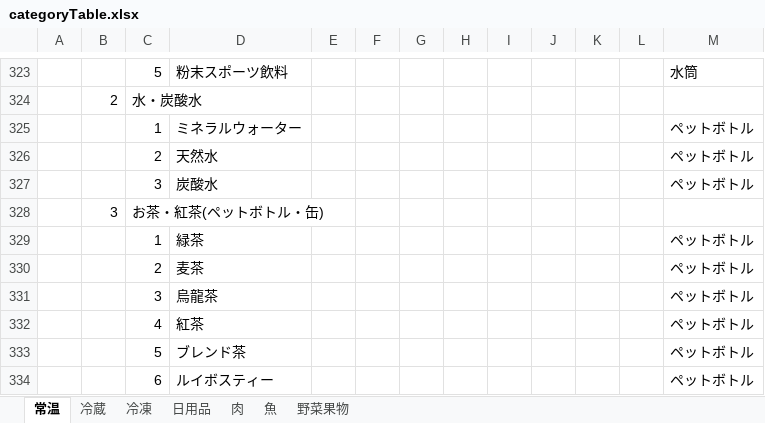
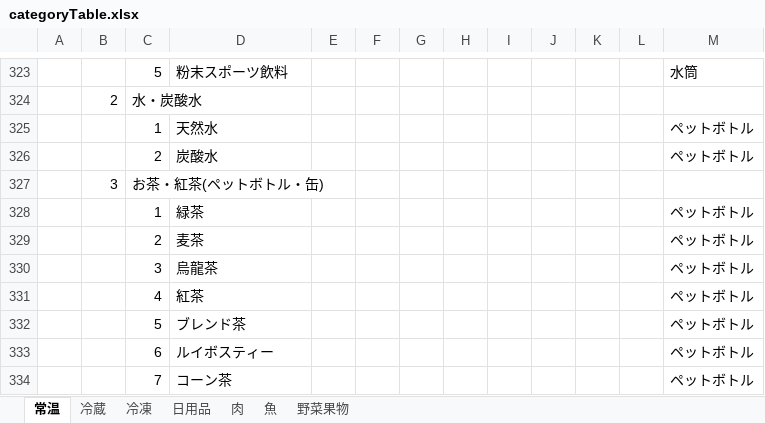
Before and after one commit to ke722i/receiptapp, an Excel workbook: tools/categoryTable.xlsx, sheet 常温, drawn as a sheet; only a part is shown, gaps mark what is left out; the shorter side is filled out with more unchanged rows; values as stored, in another font and other column widths than the file's, no borders; the diff names each change by its address in the sheet, - before the commit and + after, or states it on an @@ line.

```diff
--- a/tools/categoryTable.xlsx (sheet 常温)
+++ b/tools/categoryTable.xlsx (sheet 常温)
-D325: ミネラルウォーター
+D325: 天然水
-D326: 天然水
+D326: 炭酸水
-row 327:  |  | 3 | 炭酸水 |  |  |  |  |  |  |  |  | ペットボトル
```
Also changed, not shown: 2 other files.
